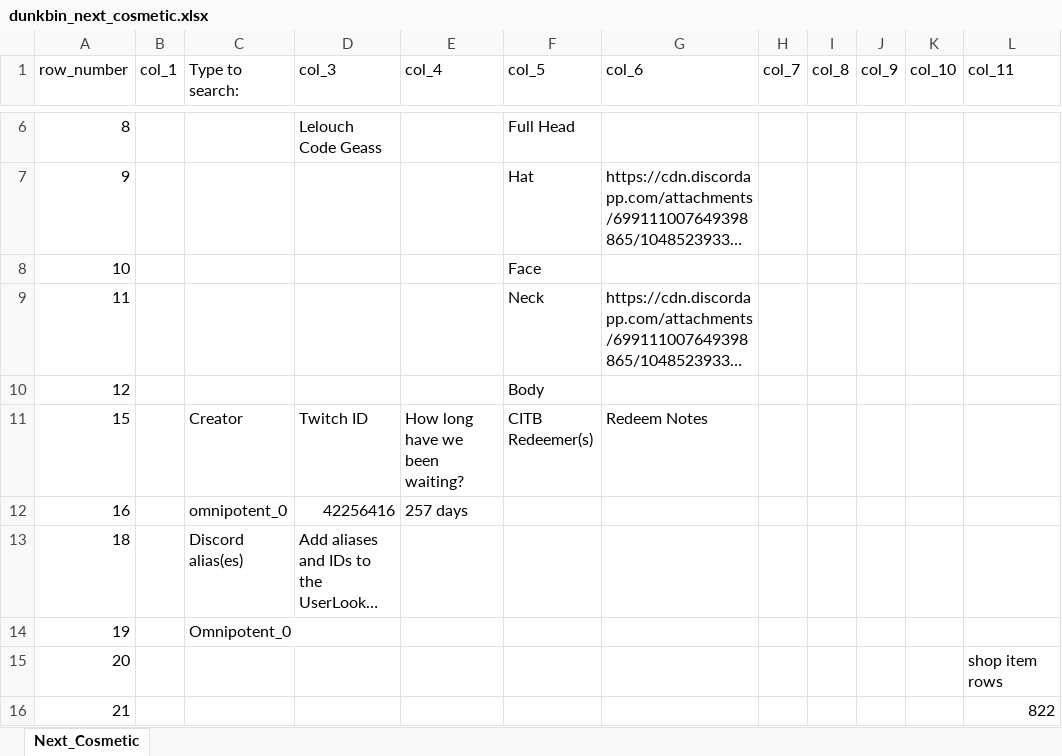
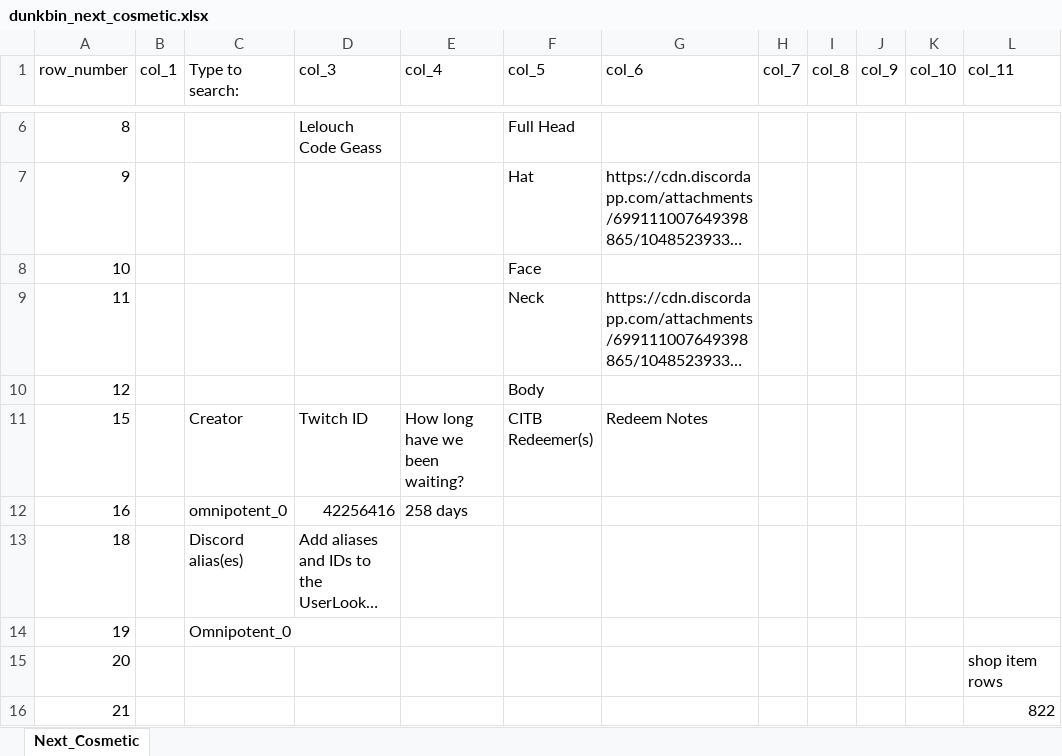
Before and after one commit to WUOTE/dunkbin-stats-images, an Excel workbook: public/spritesheets/dunkbin_next_cosmetic.xlsx, sheet Next_Cosmetic, drawn as a sheet; only a part is shown, gaps mark what is left out; long unchanged cells end in …; values as stored, in another font and other column widths than the file's, no borders; the diff names each change by its address in the sheet, - before the commit and + after, or states it on an @@ line.

Commit message:
2023-08-17 update next cosmetic

```diff
--- a/public/spritesheets/dunkbin_next_cosmetic.xlsx (sheet Next_Cosmetic)
+++ b/public/spritesheets/dunkbin_next_cosmetic.xlsx (sheet Next_Cosmetic)
-E12 (col_4): 257 days
+E12 (col_4): 258 days
```
